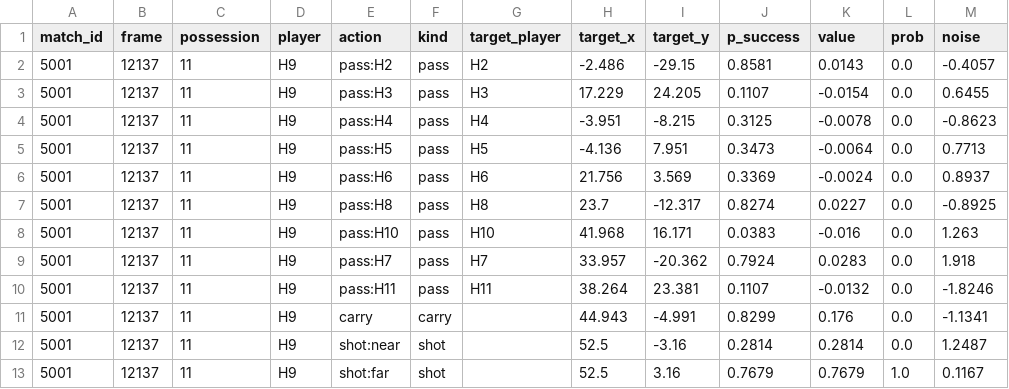
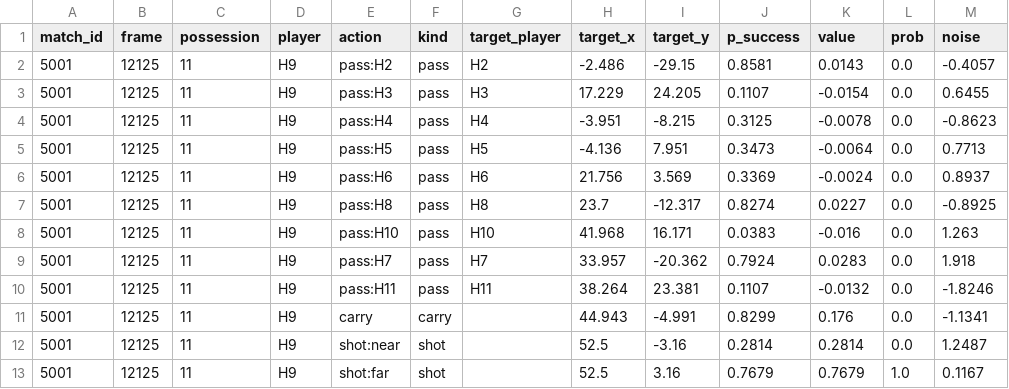
Before and after one commit to timothyzhbw-jpg/through-their-eyes, a CSV file: data/sample/decisions.csv, drawn as a sheet; only a part is shown; the diff names each change by its address in the sheet, - before the commit and + after, or states it on an @@ line.

```diff
--- a/data/sample/decisions.csv
+++ b/data/sample/decisions.csv
-B2:B13 (frame): 12137
+B2:B13 (frame): 12125
```
Also changed, not shown: data/sample/events.csv, data/sample/receptions.csv, 49 other files.
